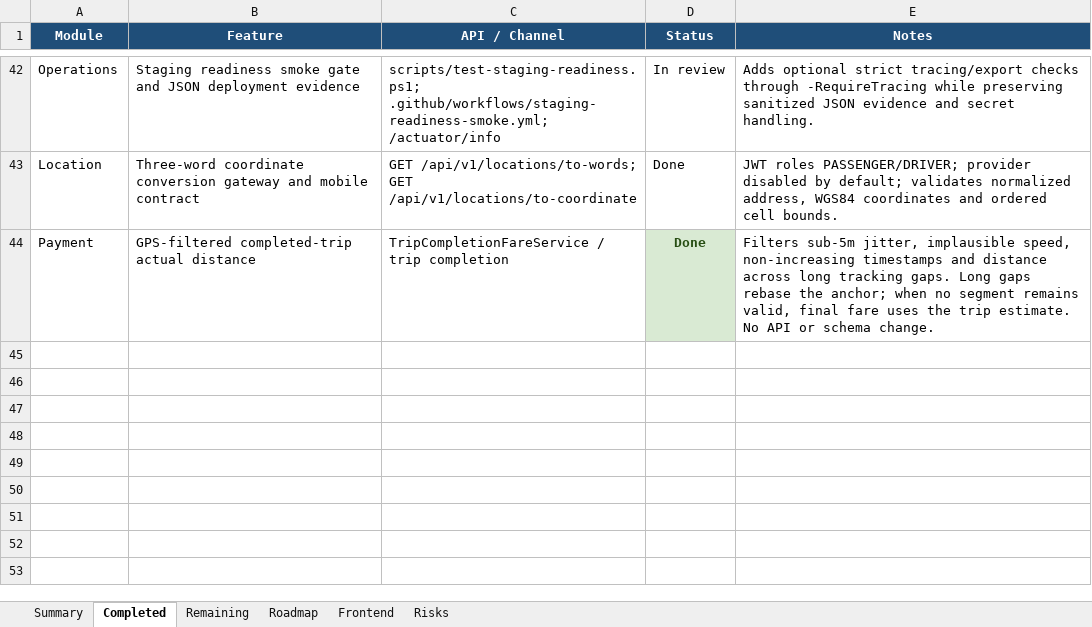
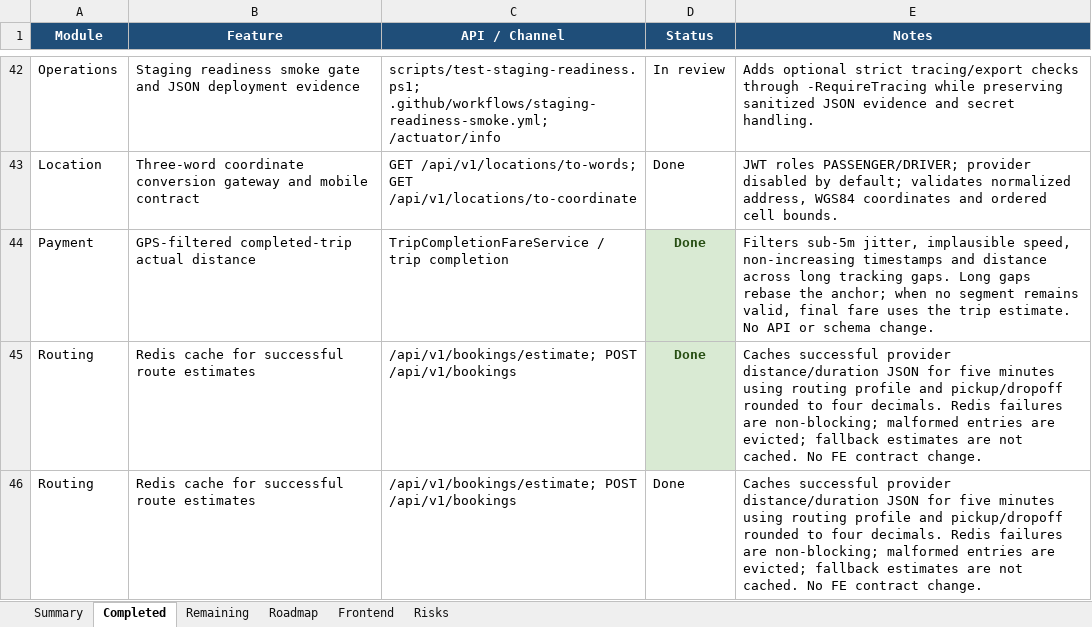
Before and after one commit to Luctran12/goride, an Excel workbook: docs/pland.xlsx, sheet Completed, drawn as a sheet; only a part is shown, gaps mark what is left out; values as stored, in another font and other column widths than the file's, no borders; table styles not drawn; the diff names each change by its address in the sheet, - before the commit and + after, or states it on an @@ line.

Commit message:
perf: cache routing estimates

```diff
--- a/docs/pland.xlsx (sheet Completed)
+++ b/docs/pland.xlsx (sheet Completed)
+row 45: Routing | Redis cache for successful route estimates | /api/v1/bookings/estimate; POST /api/v1/bookings | Done | Caches successful provider distance/duration JSON for five minutes using routing profile and pickup/dropoff rounded to four decimals. Redis failures are non-blocking; malformed entries are evicted; fallback estimates are not cached. No FE contract change.
+row 46: Routing | Redis cache for successful route estimates | /api/v1/bookings/estimate; POST /api/v1/bookings | Done | Caches successful provider distance/duration JSON for five minutes using routing profile and pickup/dropoff rounded to four decimals. Redis failures are non-blocking; malformed entries are evicted; fallback estimates are not cached. No FE contract change.
```
Also changed, not shown: sheet Remaining, sheet Summary, sheet Risks, sheet Roadmap, sheet Frontend, 13 other files.
